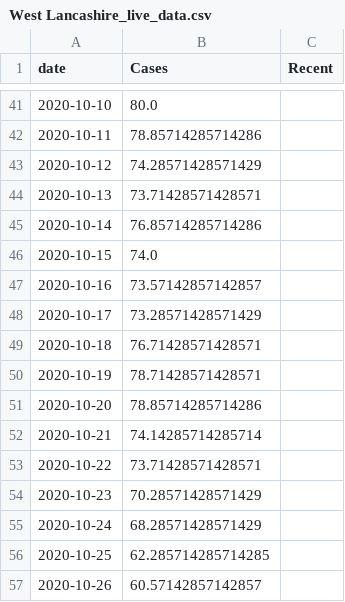
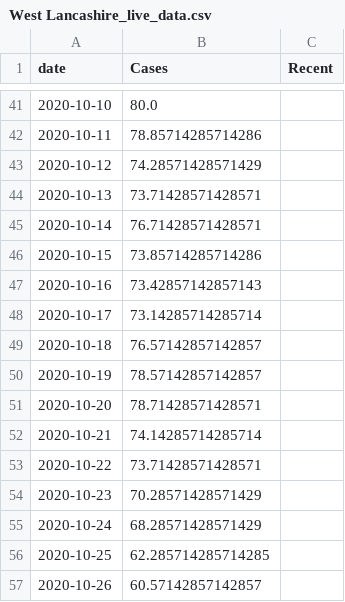
Before and after one commit to simoncook/Spectator, a CSV file: West Lancashire_live_data.csv, drawn as a sheet; only a part is shown, gaps mark what is left out; the diff covers the shown part only.

```diff
--- a/West Lancashire_live_data.csv
+++ b/West Lancashire_live_data.csv
@@ -44,9 +44,9 @@ date,Cases,Recent
 2020-10-13,73.71428571428571,
-2020-10-14,76.85714285714286,
-2020-10-15,74.0,
-2020-10-16,73.57142857142857,
-2020-10-17,73.28571428571429,
-2020-10-18,76.71428571428571,
-2020-10-19,78.71428571428571,
-2020-10-20,78.85714285714286,
+2020-10-14,76.71428571428571,
+2020-10-15,73.85714285714286,
+2020-10-16,73.42857142857143,
+2020-10-17,73.14285714285714,
+2020-10-18,76.57142857142857,
+2020-10-19,78.57142857142857,
+2020-10-20,78.71428571428571,
 2020-10-21,74.14285714285714,
```
Also changed, not shown: 2 added rows and 21 edited cells elsewhere in this file.
